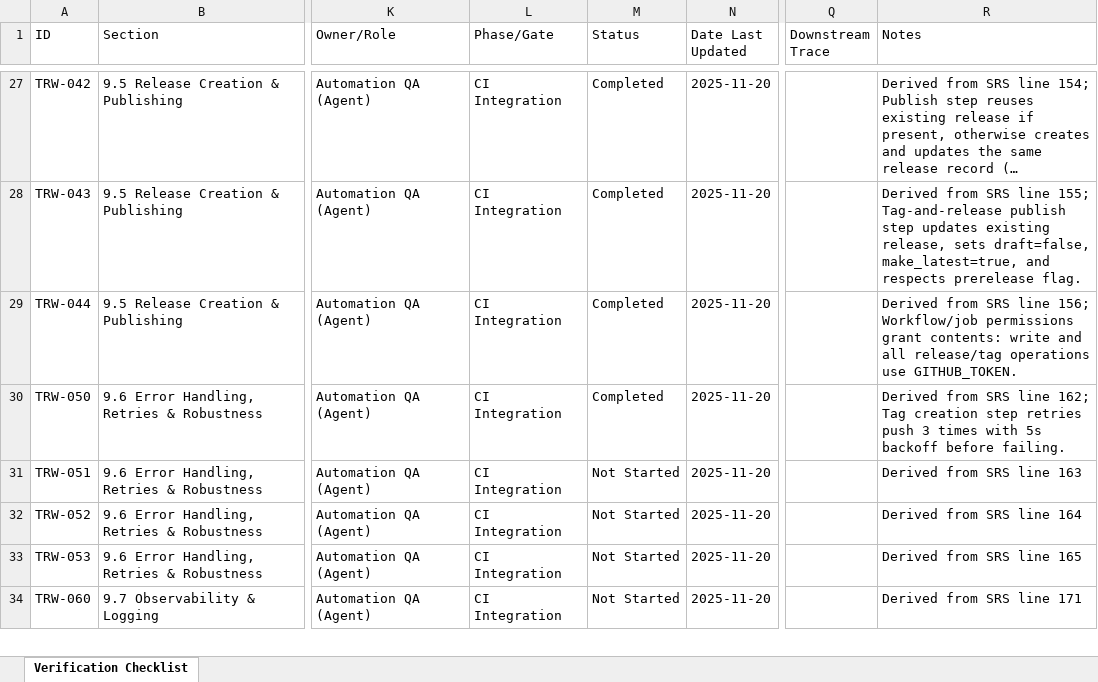
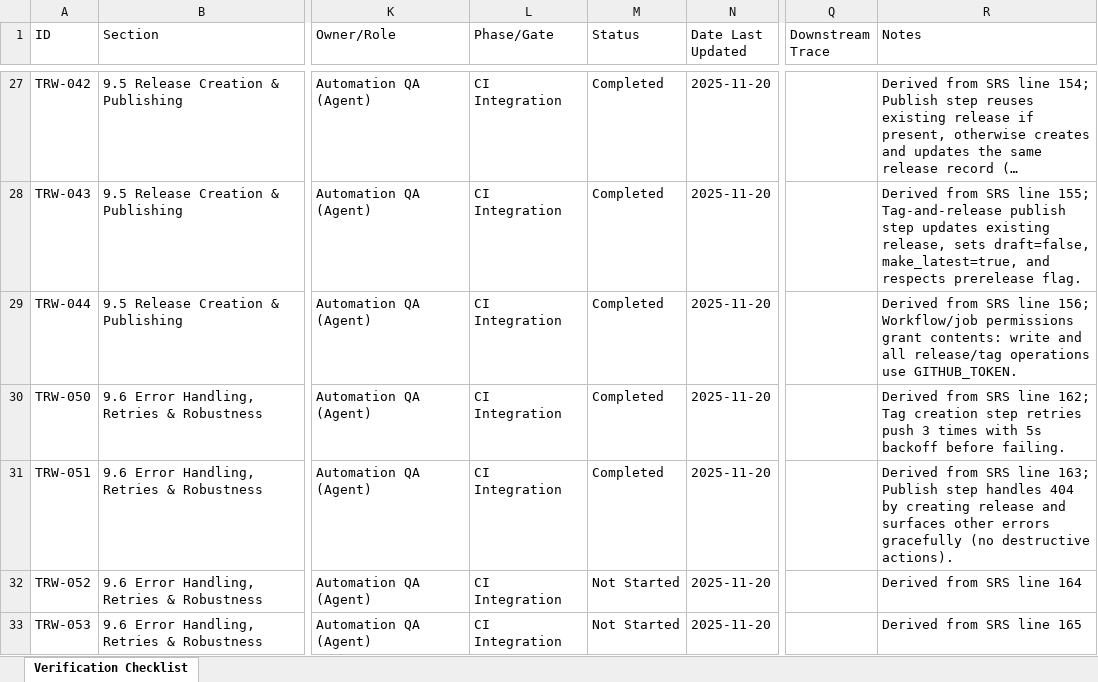
Before and after one commit to LabVIEW-Community-CI-CD/labview-icon-editor-sandbox, an Excel workbook: docs/requirements/TRW_Verification_Checklist.xlsx, sheet Verification Checklist, drawn as a sheet; only a part is shown, gaps mark what is left out; the shorter side is filled out with more unchanged rows; long unchanged cells end in …; values as stored, in another font and other column widths than the file's, no borders; the diff names each change by its address in the sheet, - before the commit and + after, or states it on an @@ line.

```diff
--- a/docs/requirements/TRW_Verification_Checklist.xlsx (sheet Verification Checklist)
+++ b/docs/requirements/TRW_Verification_Checklist.xlsx (sheet Verification Checklist)
-M31 (Status): Not Started
+M31 (Status): Completed
-R31 (Notes): …SRS line 163
+R31 (Notes): …SRS line 163; Publish step handles 404 by creating release and surfaces other errors gracefully (no destructive actions).
```
Also changed, not shown: 2 other files.
